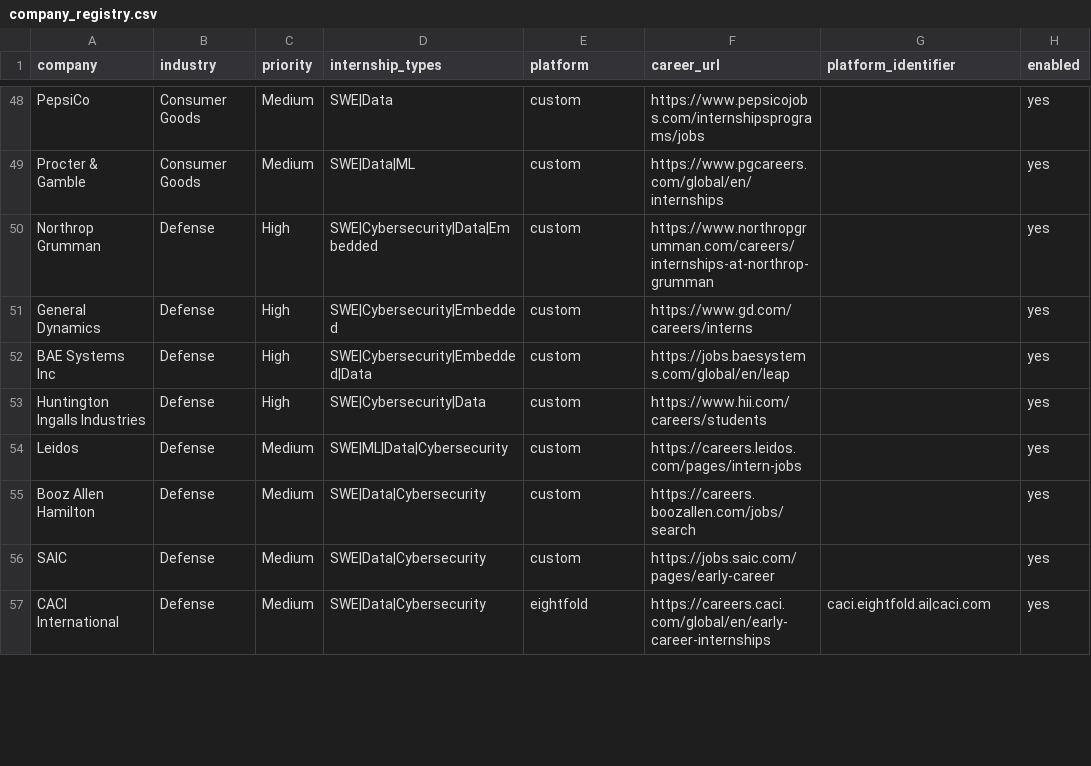
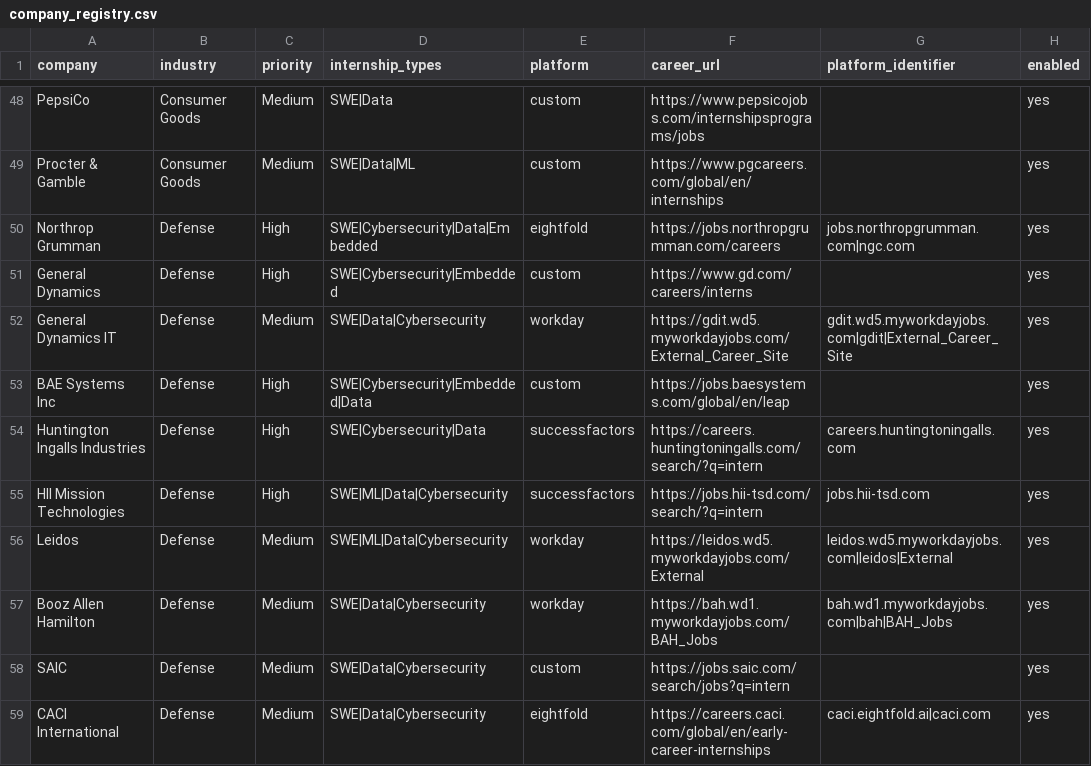
Before and after one commit to BadisMami/hidden-gem-agent, a CSV file: data/company_registry.csv, drawn as a sheet; only a part is shown, gaps mark what is left out; the diff covers the shown part only.

```diff
--- a/data/company_registry.csv
+++ b/data/company_registry.csv
@@ -49,9 +49,11 @@ PepsiCo,Consumer Goods,Medium,SWE|Data,custom,https://www.pepsicojobs.com/intern
 Procter & Gamble,Consumer Goods,Medium,SWE|Data|ML,custom,https://www.pgcareers.com/global/en/internships,,yes
-Northrop Grumman,Defense,High,SWE|Cybersecurity|Data|Embedded,custom,https://www.northropgrumman.com/careers/internships-at-northrop-grumman,,yes
+Northrop Grumman,Defense,High,SWE|Cybersecurity|Data|Embedded,eightfold,https://jobs.northropgrumman.com/careers,jobs.northropgrumman.com|ngc.com,yes
 General Dynamics,Defense,High,SWE|Cybersecurity|Embedded,custom,https://www.gd.com/careers/interns,,yes
+General Dynamics IT,Defense,Medium,SWE|Data|Cybersecurity,workday,https://gdit.wd5.myworkdayjobs.com/External_Career_Site,gdit.wd5.myworkdayjobs.com|gdit|External_Career_Site,yes
 BAE Systems Inc,Defense,High,SWE|Cybersecurity|Embedded|Data,custom,https://jobs.baesystems.com/global/en/leap,,yes
-Huntington Ingalls Industries,Defense,High,SWE|Cybersecurity|Data,custom,https://www.hii.com/careers/students,,yes
-Leidos,Defense,Medium,SWE|ML|Data|Cybersecurity,custom,https://careers.leidos.com/pages/intern-jobs,,yes
-Booz Allen Hamilton,Defense,Medium,SWE|Data|Cybersecurity,custom,https://careers.boozallen.com/jobs/search,,yes
-SAIC,Defense,Medium,SWE|Data|Cybersecurity,custom,https://jobs.saic.com/pages/early-career,,yes
+Huntington Ingalls Industries,Defense,High,SWE|Cybersecurity|Data,successfactors,https://careers.huntingtoningalls.com/search/?q=intern,careers.huntingtoningalls.com,yes
+HII Mission Technologies,Defense,High,SWE|ML|Data|Cybersecurity,successfactors,https://jobs.hii-tsd.com/search/?q=intern,jobs.hii-tsd.com,yes
+Leidos,Defense,Medium,SWE|ML|Data|Cybersecurity,workday,https://leidos.wd5.myworkdayjobs.com/External,leidos.wd5.myworkdayjobs.com|leidos|External,yes
+Booz Allen Hamilton,Defense,Medium,SWE|Data|Cybersecurity,workday,https://bah.wd1.myworkdayjobs.com/BAH_Jobs,bah.wd1.myworkdayjobs.com|bah|BAH_Jobs,yes
+SAIC,Defense,Medium,SWE|Data|Cybersecurity,custom,https://jobs.saic.com/search/jobs?q=intern,,yes
 CACI International,Defense,Medium,SWE|Data|Cybersecurity,eightfold,https://careers.caci.com/global/en/early-career-internships,caci.eightfold.ai|caci.com,yes
```
Also changed, not shown: 22 edited cells elsewhere in this file, 23 other files.
